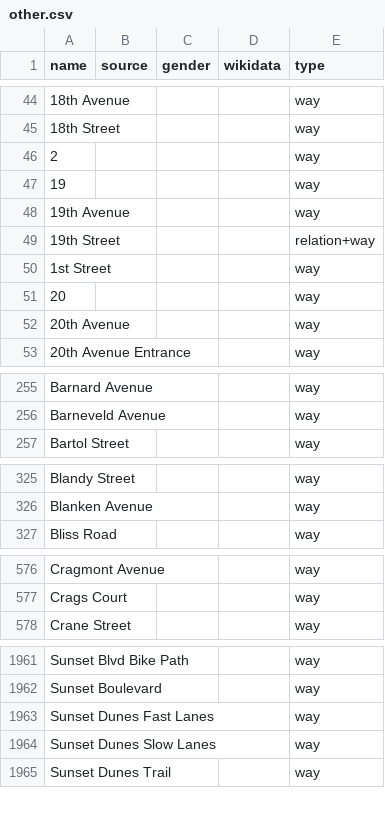
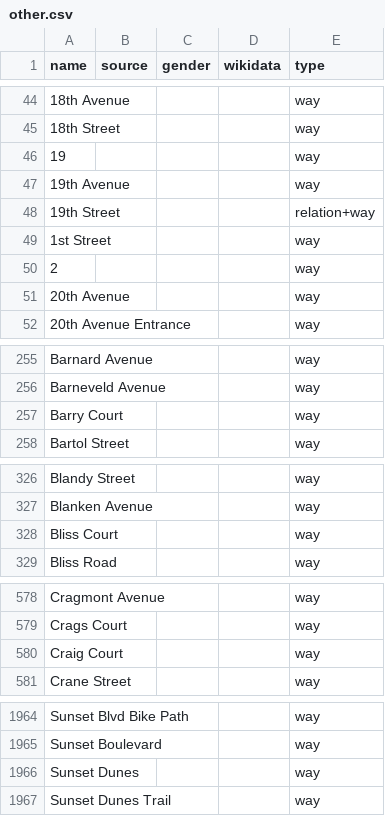
Before and after one commit to EqualStreetNames/equalstreetnames-sanfrancisco, a CSV file: data/other.csv, drawn as a sheet; only a part is shown, gaps mark what is left out; removed rows and columns are numbered as before the commit, all else as after; the diff names each change by its address in the sheet, - before the commit and + after, or states it on an @@ line.

```diff
--- a/data/other.csv
+++ b/data/other.csv
@@ row 51 moved to row 60: 20 @@
@@ row 46 moved to row 50: 2 @@
+row 257: Barry Court |  |  |  | way
+row 328: Bliss Court |  |  |  | way
+row 580: Craig Court |  |  |  | way
-A1966 (name): Sunset Dunes Fast Lanes
+A1966 (name): Sunset Dunes
-row 1964: Sunset Dunes Slow Lanes |  |  |  | way
```
Also changed, not shown: 3 other files.
